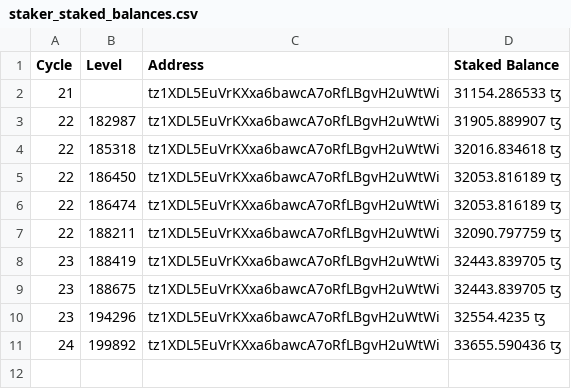
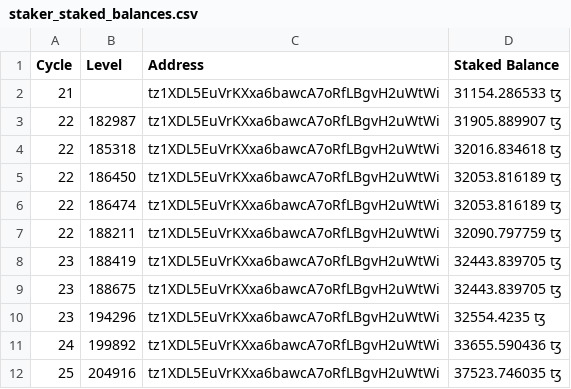
Before and after one commit to michaelkernaghan/Octez-Client-Bash-Scripts, a CSV file: staker_staked_balances.csv, drawn as a sheet.

```diff
--- a/staker_staked_balances.csv
+++ b/staker_staked_balances.csv
@@ -11 +11,2 @@ Cycle, Level, Address, Staked Balance
 24, 199892, tz1XDL5EuVrKXxa6bawcA7oRfLBgvH2uWtWi, 33655.590436 ꜩ
+25, 204916, tz1XDL5EuVrKXxa6bawcA7oRfLBgvH2uWtWi, 37523.746035 ꜩ
```
Also changed, not shown: baker_staked_balances.csv, 1 other file.
